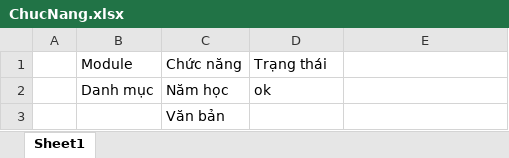
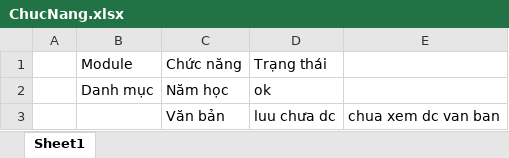
Before and after one commit to loivv/APQA, an Excel workbook: ChucNang.xlsx, sheet Sheet1, drawn as a sheet; values as stored, in another font and other column widths than the file's, no borders; the diff names each change by its address in the sheet, - before the commit and + after, or states it on an @@ line.

```diff
--- a/ChucNang.xlsx (sheet Sheet1)
+++ b/ChucNang.xlsx (sheet Sheet1)
-D3: (empty)
+D3: luu chưa dc
-E3: (empty)
+E3: chua xem dc van ban
```
Also changed, not shown: 12 other files.
